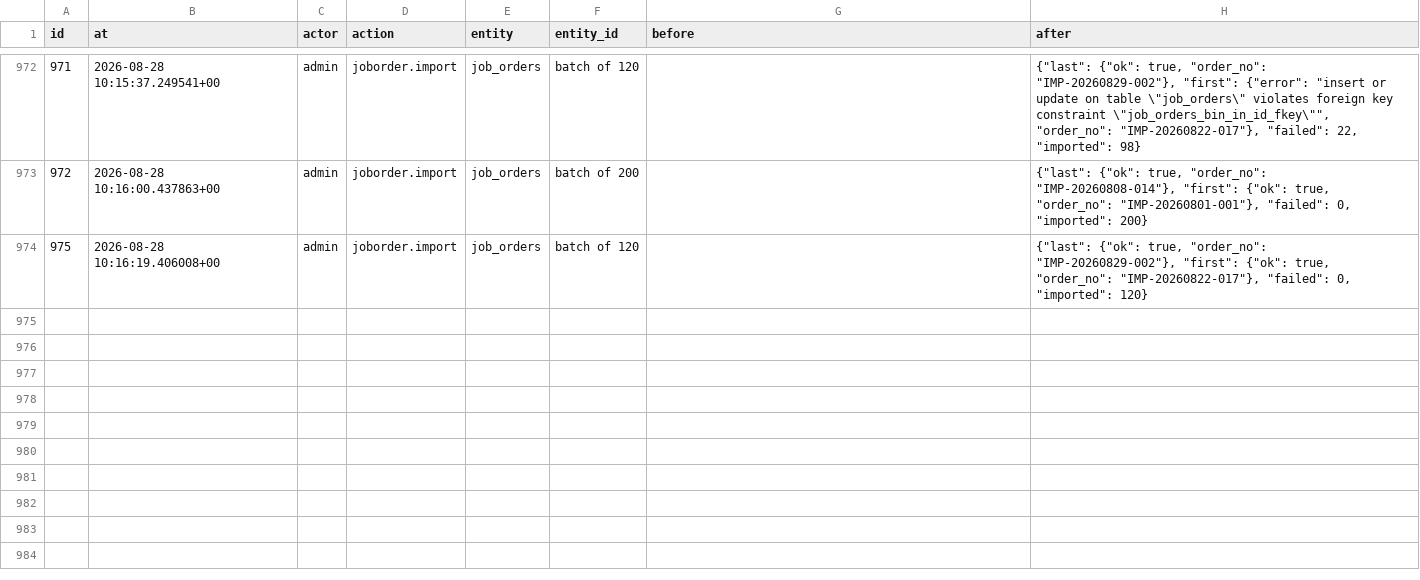
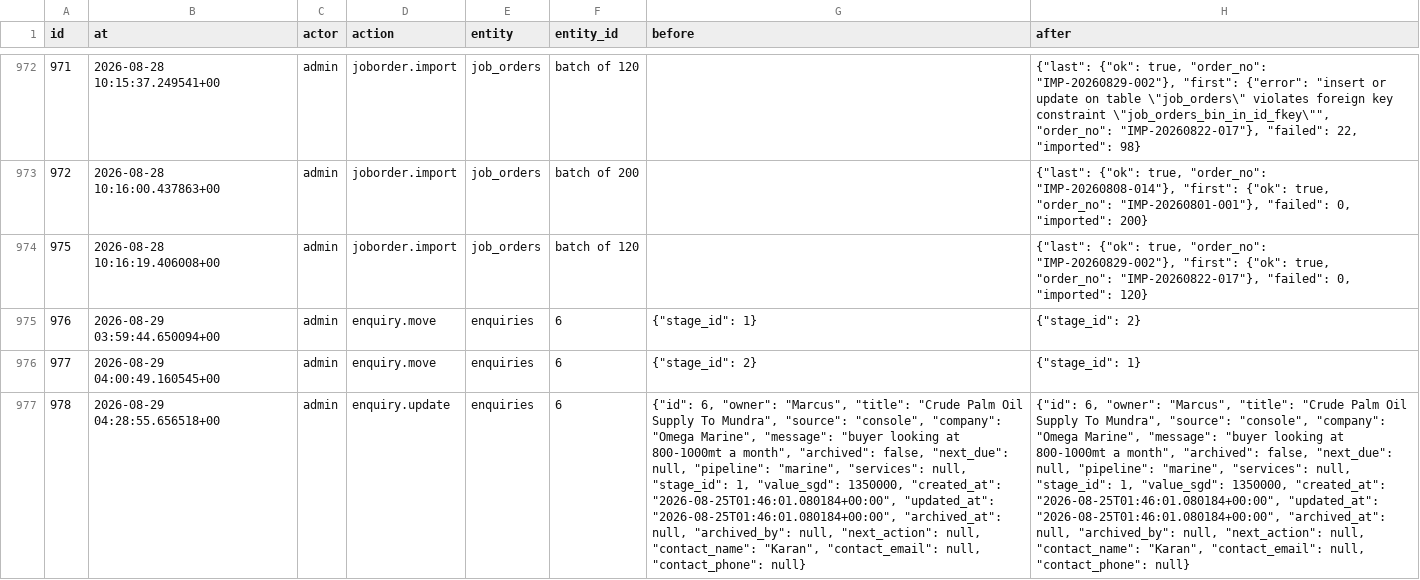
Before and after one commit to Vionski/lirich-ops, a CSV file: backups/csv/audit_log.csv, drawn as a sheet; only a part is shown, gaps mark what is left out; the diff covers the shown part only; the diff names each change by its address in the sheet, - before the commit and + after, or states it on an @@ line.

Commit message:
db backup 2026-08-29

```diff
--- a/backups/csv/audit_log.csv
+++ b/backups/csv/audit_log.csv
+row 975: 976 | 2026-08-29 03:59:44.650094+00 | admin | enquiry.move | enquiries | 6 | {"stage_id": 1} | {"stage_id": 2}
+row 976: 977 | 2026-08-29 04:00:49.160545+00 | admin | enquiry.move | enquiries | 6 | {"stage_id": 2} | {"stage_id": 1}
+row 977: 978 | 2026-08-29 04:28:55.656518+00 | admin | enquiry.update | enquiries | 6 | {"id": 6, "owner": "Marcus", "title": "Crude Palm Oil Supply To Mundra", "source": "console", "company": "Omega Marine", "message": "buyer looking at 800-1000mt a month", "archived": false, "next_due": null, "pipeline": "marine", "services": null, "stage_id": 1, "value_sgd": 1350000, "created_at": "2026-08-25T01:46:01.080184+00:00", "updated_at": "2026-08-25T01:46:01.080184+00:00", "archived_at": null, "archived_by": null, "next_action": null, "contact_name": "Karan", "contact_email": null, "contact_phone": null} | {"id": 6, "owner": "Marcus", "title": "Crude Palm Oil Supply To Mundra", "source": "console", "company": "Omega Marine", "message": "buyer looking at 800-1000mt a month", "archived": false, "next_due": null, "pipeline": "marine", "services": null, "stage_id": 1, "value_sgd": 1350000, "created_at": "2026-08-25T01:46:01.080184+00:00", "updated_at": "2026-08-25T01:46:01.080184+00:00", "archived_at": null, "archived_by": null, "next_action": null, "contact_name": "Karan", "contact_email": null, "contact_phone": null}
```
Also changed, not shown: 2 added rows elsewhere in this file, backups/csv/collections.csv, backups/csv/enquiries.csv, 31 other files.
